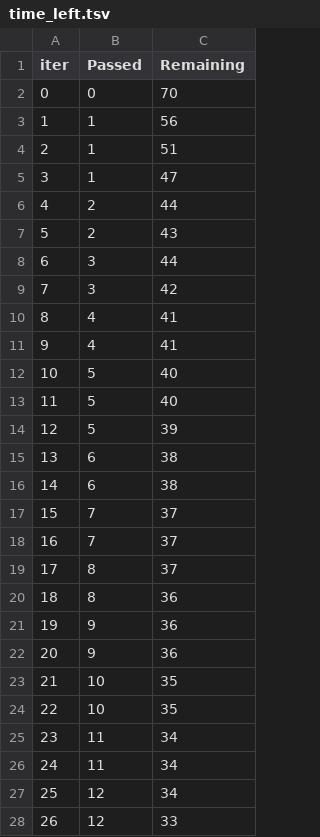
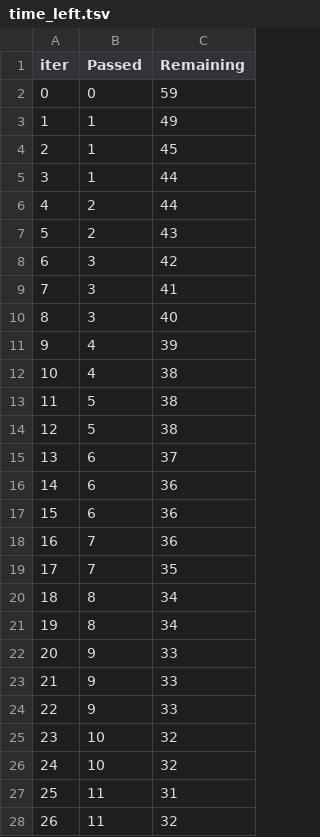
Before and after one commit to ridham1404/mlproject, a TSV file: catboost_info/time_left.tsv, drawn as a sheet; only a part is shown; the diff covers the shown part only.

```diff
--- a/catboost_info/time_left.tsv
+++ b/catboost_info/time_left.tsv
@@ -1,28 +1,28 @@
 iter	Passed	Remaining
-0	0	70
-1	1	56
-2	1	51
-3	1	47
+0	0	59
+1	1	49
+2	1	45
+3	1	44
 4	2	44
 5	2	43
-6	3	44
-7	3	42
-8	4	41
-9	4	41
-10	5	40
-11	5	40
-12	5	39
-13	6	38
-14	6	38
-15	7	37
-16	7	37
-17	8	37
-18	8	36
-19	9	36
-20	9	36
-21	10	35
-22	10	35
-23	11	34
-24	11	34
-25	12	34
-26	12	33
+6	3	42
+7	3	41
+8	3	40
+9	4	39
+10	4	38
+11	5	38
+12	5	38
+13	6	37
+14	6	36
+15	6	36
+16	7	36
+17	7	35
+18	8	34
+19	8	34
+20	9	33
+21	9	33
+22	9	33
+23	10	32
+24	10	32
+25	11	31
+26	11	32
```
Also changed, not shown: 94 edited cells elsewhere in this file, artifacts/data.csv, artifacts/test.csv, 12 other files.
